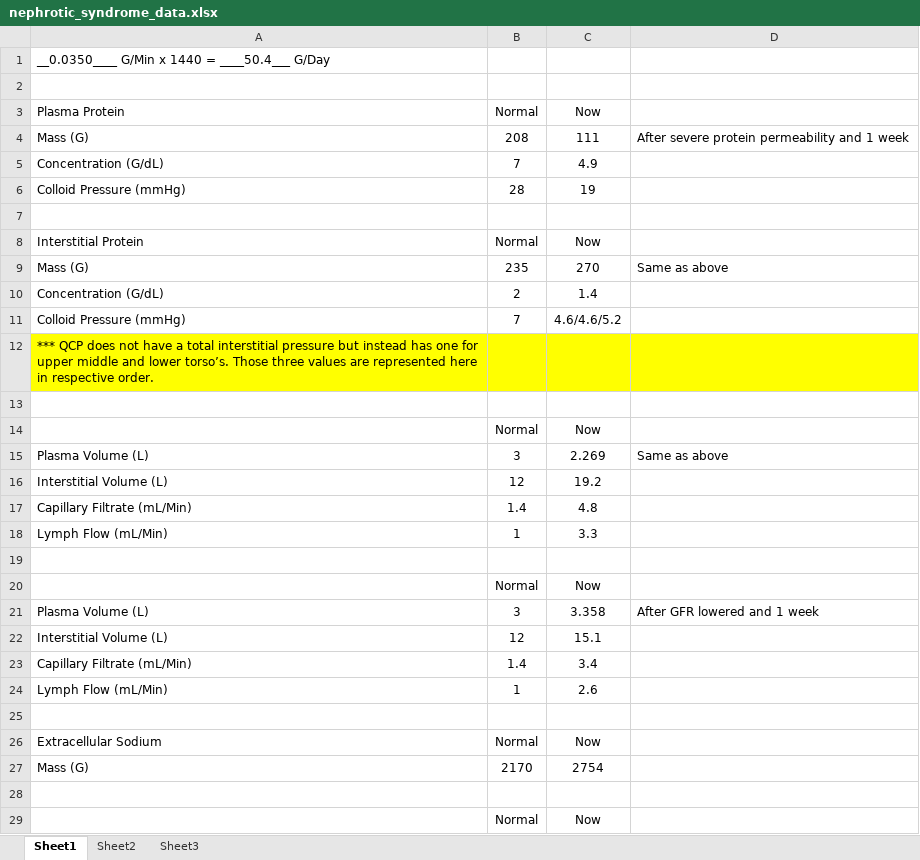
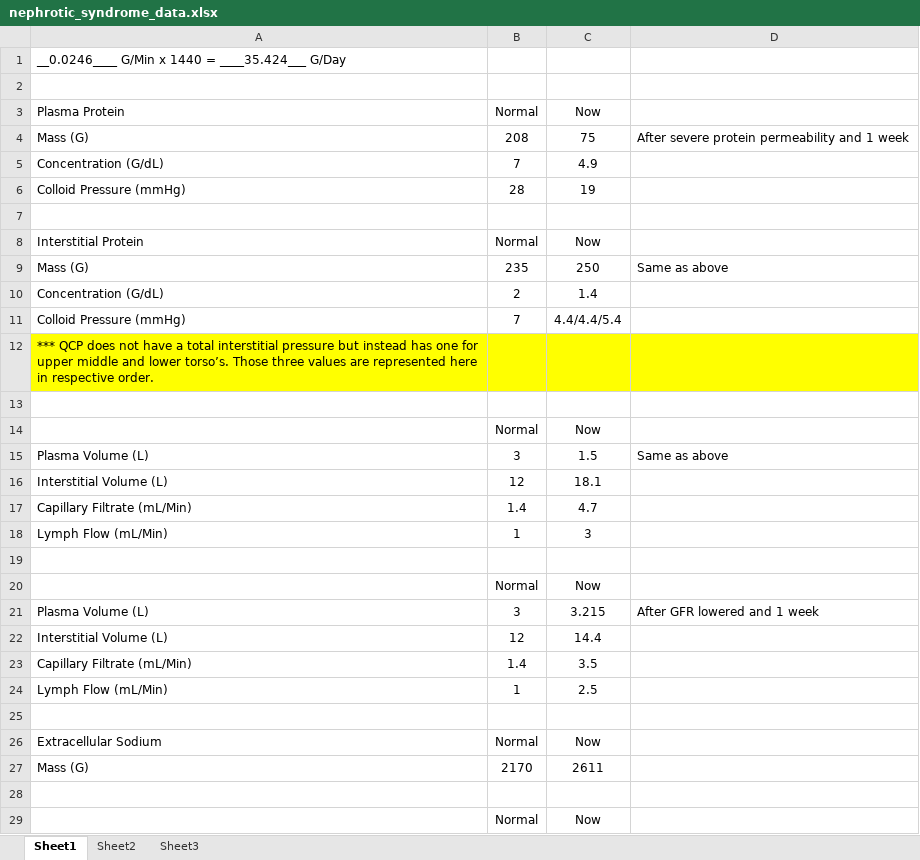
Before and after one commit to HumMod/labs, an Excel workbook: 31_nephrotic_syndrome/nephrotic_syndrome_data.xlsx, sheet Sheet1, drawn as a sheet; only a part is shown; values as stored, in another font and other column widths than the file's, no borders; the diff covers the shown part only; the diff names each change by its address in the sheet, - before the commit and + after, or states it on an @@ line.

```diff
--- a/31_nephrotic_syndrome/nephrotic_syndrome_data.xlsx (sheet Sheet1)
+++ b/31_nephrotic_syndrome/nephrotic_syndrome_data.xlsx (sheet Sheet1)
-A1: __0.0350____ G/Min x 1440 = ____50.4___ G/Day
+A1: __0.0246____ G/Min x 1440 = ____35.424___ G/Day
-C4: 111
+C4: 75
-C9: 270
+C9: 250
-C11: 4.6/4.6/5.2
+C11: 4.4/4.4/5.4
-C15: 2.269
+C15: 1.5
-C16: 19.2
+C16: 18.1
-C17: 4.8
+C17: 4.7
-C18: 3.3
+C18: 3
-C21: 3.358
+C21: 3.215
-C22: 15.1
+C22: 14.4
-C23: 3.4
+C23: 3.5
-C24: 2.6
+C24: 2.5
-C27: 2754
+C27: 2611
```
Also changed, not shown: 21 edited cells elsewhere in this sheet, 1 other file.
